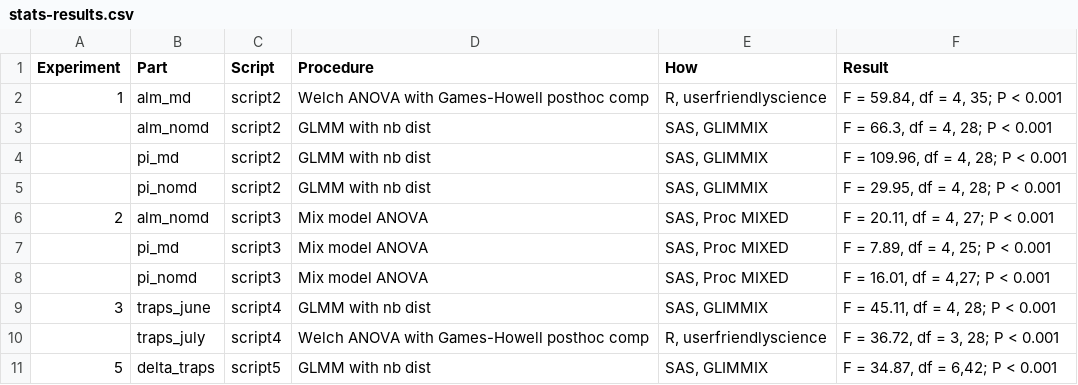
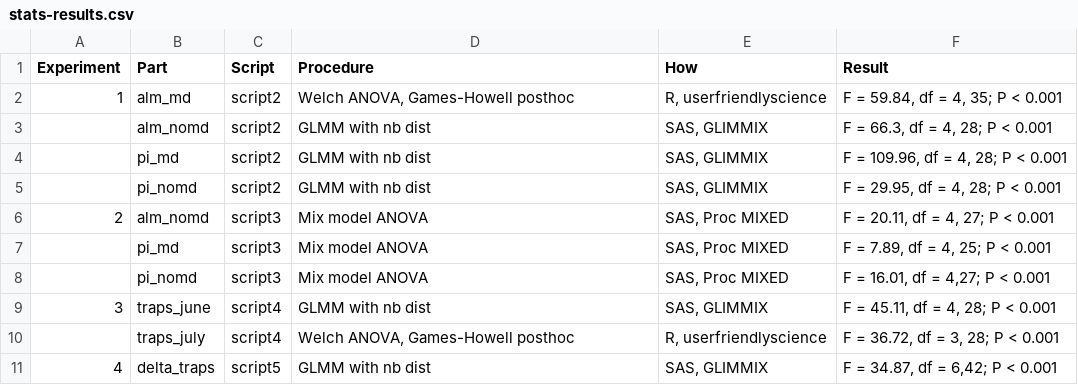
Before and after one commit to ChuckBV/ms-now-ppo-kairomone-2017-2yr, a CSV file: output/stats-results.csv, drawn as a sheet.

Commit message:
Added stats table to elements page

```diff
--- a/output/stats-results.csv
+++ b/output/stats-results.csv
@@ -1,3 +1,3 @@
 Experiment,Part,Script,Procedure,How,Result
-1,alm_md,script2,Welch ANOVA with Games-Howell posthoc comp,"R, userfriendlyscience","F = 59.84, df = 4, 35; P < 0.001"
+1,alm_md,script2,"Welch ANOVA, Games-Howell posthoc","R, userfriendlyscience","F = 59.84, df = 4, 35; P < 0.001"
 ,alm_nomd,script2,GLMM with nb dist,"SAS, GLIMMIX","F = 66.3, df = 4, 28; P < 0.001"
@@ -9,3 +9,3 @@
 3,traps_june,script4,GLMM with nb dist,"SAS, GLIMMIX","F = 45.11, df = 4, 28; P < 0.001"
-,traps_july,script4,Welch ANOVA with Games-Howell posthoc comp,"R, userfriendlyscience","F = 36.72, df = 3, 28; P < 0.001"
-5,delta_traps,script5,GLMM with nb dist,"SAS, GLIMMIX","F = 34.87, df = 6,42; P < 0.001"
+,traps_july,script4,"Welch ANOVA, Games-Howell posthoc","R, userfriendlyscience","F = 36.72, df = 3, 28; P < 0.001"
+4,delta_traps,script5,GLMM with nb dist,"SAS, GLIMMIX","F = 34.87, df = 6,42; P < 0.001"
```
Also changed, not shown: 2 other files.
